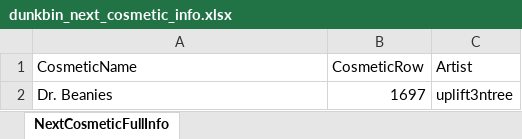
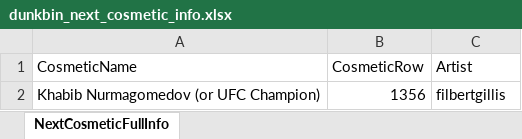
Before and after one commit to WUOTE/dunkbin-stats-images, an Excel workbook: public/sheets/dunkbin_next_cosmetic_info.xlsx, sheet NextCosmeticFullInfo, drawn as a sheet; values as stored, in another font and other column widths than the file's, no borders; removed rows and columns are numbered as before the commit, all else as after; the diff names each change by its address in the sheet, - before the commit and + after, or states it on an @@ line.

Commit message:
2026-11-08 update next cosmetic info

```diff
--- a/public/sheets/dunkbin_next_cosmetic_info.xlsx (sheet NextCosmeticFullInfo)
+++ b/public/sheets/dunkbin_next_cosmetic_info.xlsx (sheet NextCosmeticFullInfo)
-row 2: Dr. Beanies | 1697 | uplift3ntree
+row 2: Khabib Nurmagomedov (or UFC Champion) | 1356 | filbertgillis
```
